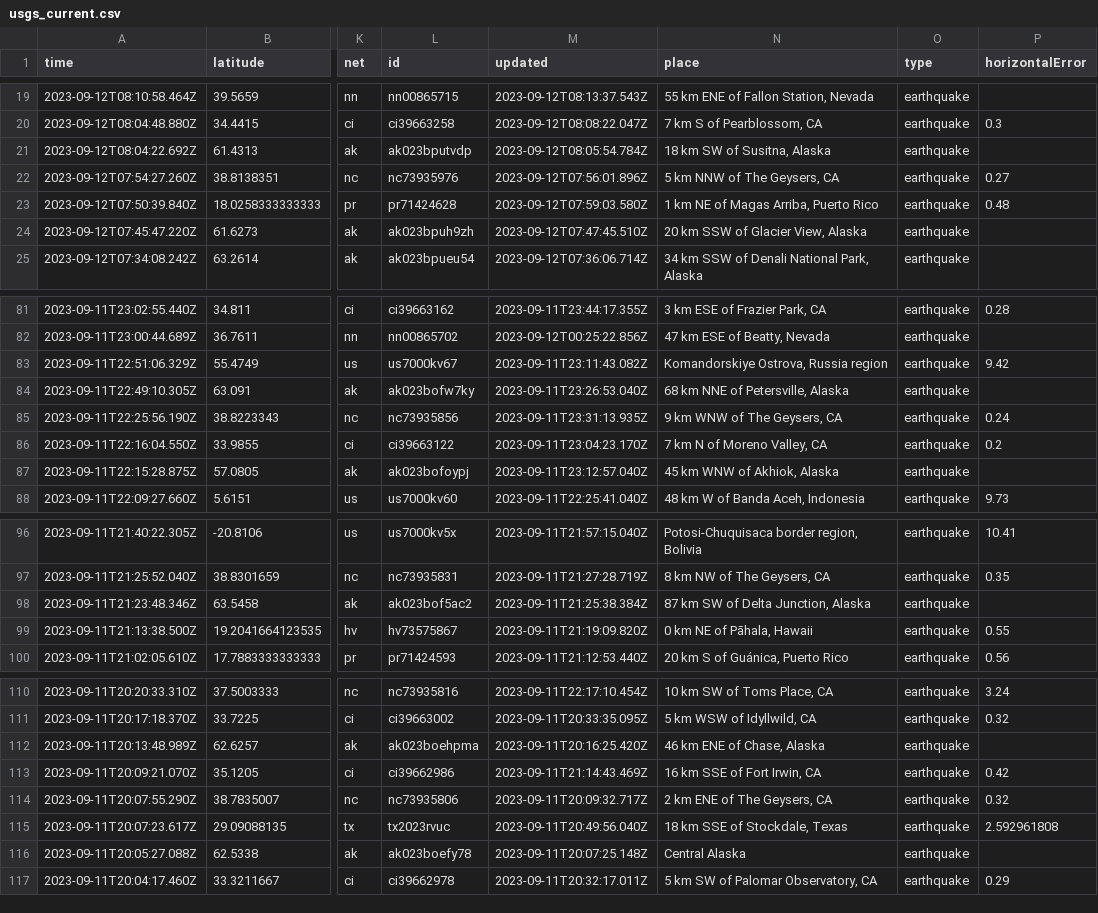
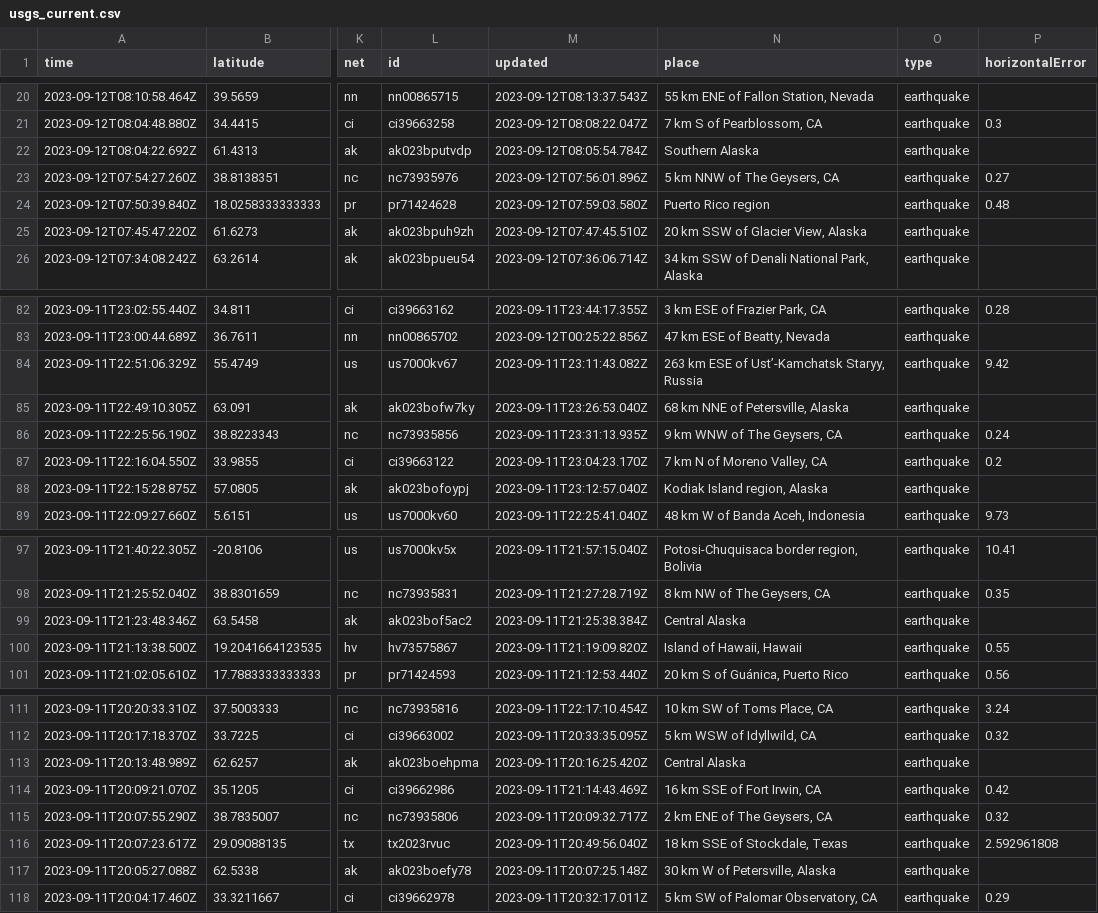
Before and after one commit to sabrinamochi/github-actions, a CSV file: usgs_current.csv, drawn as a sheet; only a part is shown, gaps mark what is left out; addresses are those after the commit; the diff covers the shown part only; the diff names each change by its address in the sheet, - before the commit and + after, or states it on an @@ line.

```diff
--- a/usgs_current.csv
+++ b/usgs_current.csv
-N22 (place): 18 km SW of Susitna, Alaska
+N22 (place): Southern Alaska
-N24 (place): 1 km NE of Magas Arriba, Puerto Rico
+N24 (place): Puerto Rico region
-N84 (place): Komandorskiye Ostrova, Russia region
+N84 (place): 263 km ESE of Ust’-Kamchatsk Staryy, Russia
-N88 (place): 45 km WNW of Akhiok, Alaska
+N88 (place): Kodiak Island region, Alaska
-N99 (place): 87 km SW of Delta Junction, Alaska
+N99 (place): Central Alaska
-N100 (place): 0 km NE of Pāhala, Hawaii
+N100 (place): Island of Hawaii, Hawaii
-N113 (place): 46 km ENE of Chase, Alaska
+N113 (place): Central Alaska
-N117 (place): Central Alaska
+N117 (place): 30 km W of Petersville, Alaska
```
Also changed, not shown: 1 added row and 25 edited cells elsewhere in this file.
